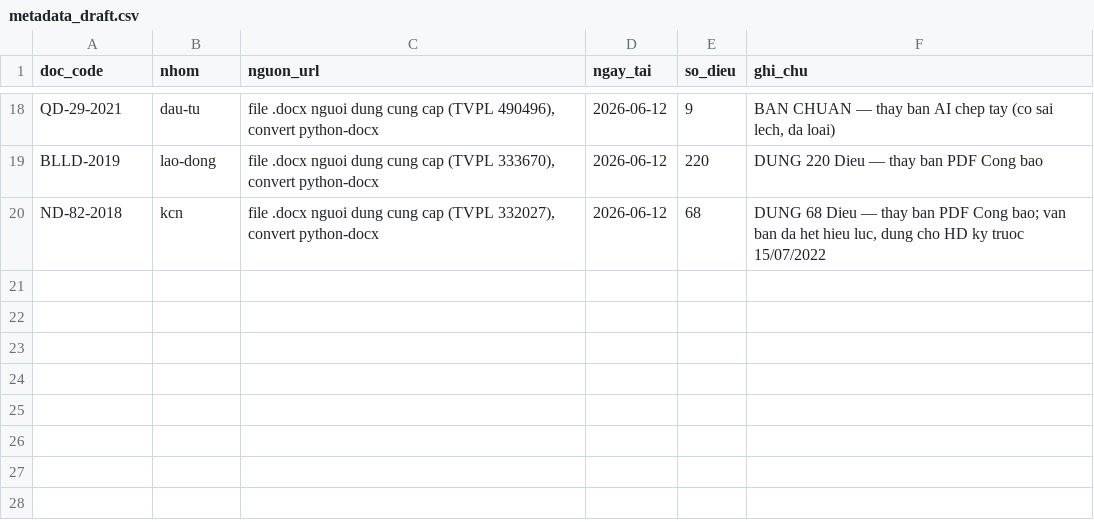
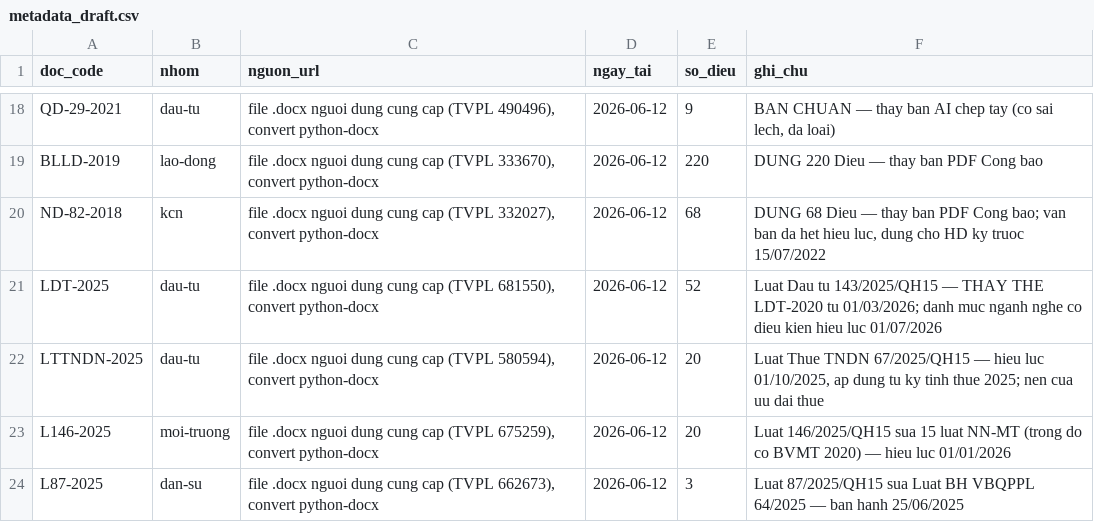
Before and after one commit to Tuon-Tun/kcn-review, a CSV file: laws_staging/metadata_draft.csv, drawn as a sheet; only a part is shown, gaps mark what is left out; the diff names each change by its address in the sheet, - before the commit and + after, or states it on an @@ line.

Commit message:
Bo sung 4 luat moi 2025: Luat Dau tu 143 (52 Dieu), Thue TNDN 67, Luat 146 sua 15 luat NN-MT, Luat 87 sua LBH — kho 23 van ban

```diff
--- a/laws_staging/metadata_draft.csv
+++ b/laws_staging/metadata_draft.csv
+row 21: LDT-2025 | dau-tu | file .docx nguoi dung cung cap (TVPL 681550), convert python-docx | 2026-06-12 | 52 | Luat Dau tu 143/2025/QH15 — THAY THE LDT-2020 tu 01/03/2026; danh muc nganh nghe co dieu kien hieu luc 01/07/2026
+row 22: LTTNDN-2025 | dau-tu | file .docx nguoi dung cung cap (TVPL 580594), convert python-docx | 2026-06-12 | 20 | Luat Thue TNDN 67/2025/QH15 — hieu luc 01/10/2025, ap dung tu ky tinh thue 2025; nen cua uu dai thue
+row 23: L146-2025 | moi-truong | file .docx nguoi dung cung cap (TVPL 675259), convert python-docx | 2026-06-12 | 20 | Luat 146/2025/QH15 sua 15 luat NN-MT (trong do co BVMT 2020) — hieu luc 01/01/2026
+row 24: L87-2025 | dan-su | file .docx nguoi dung cung cap (TVPL 662673), convert python-docx | 2026-06-12 | 3 | Luat 87/2025/QH15 sua Luat BH VBQPPL 64/2025 — ban hanh 25/06/2025
```
Also changed, not shown: 4 other files.
